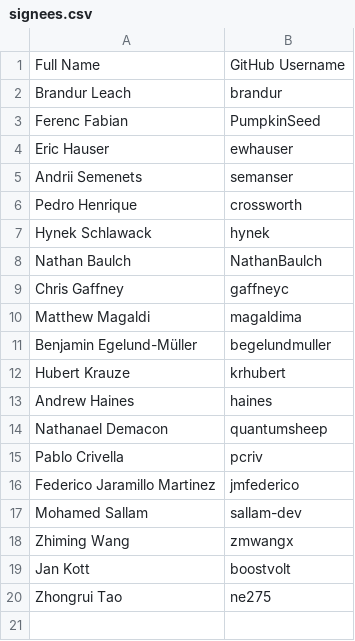
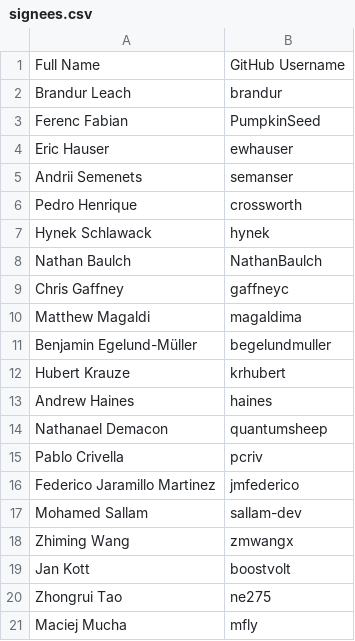
Before and after one commit to riverqueue/rivercla, a CSV file: signees.csv, drawn as a sheet; the diff names each change by its address in the sheet, - before the commit and + after, or states it on an @@ line.

Commit message:
Add Maciej Mucha to signees (#19)

```diff
--- a/signees.csv
+++ b/signees.csv
+row 21: Maciej Mucha | mfly
```
